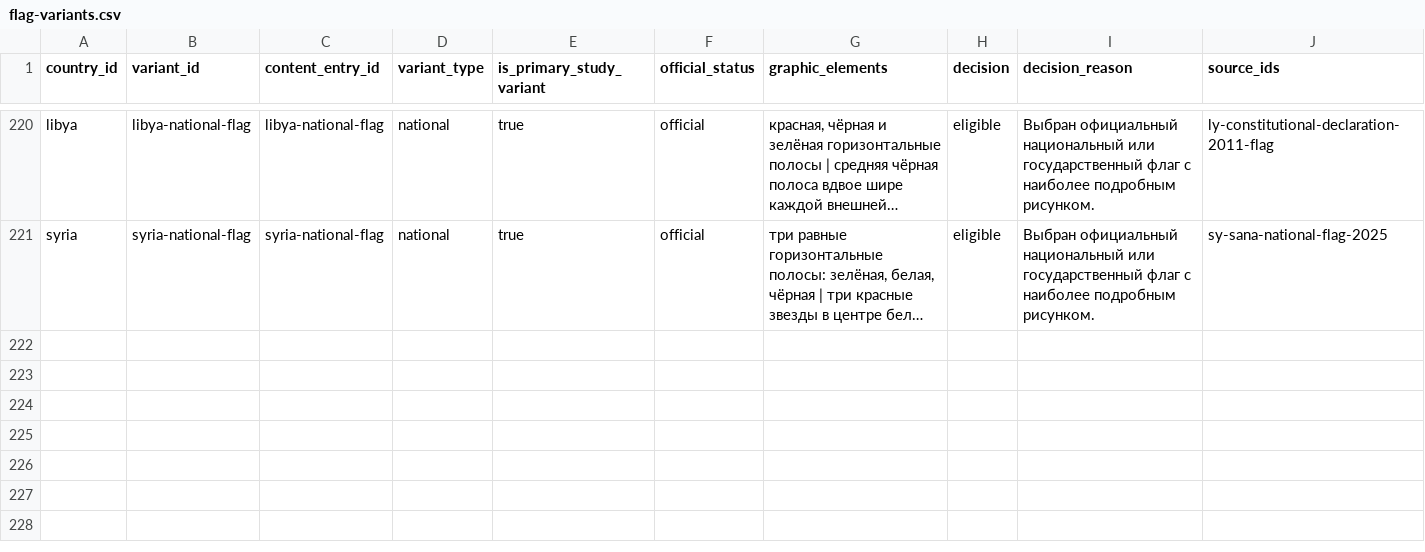
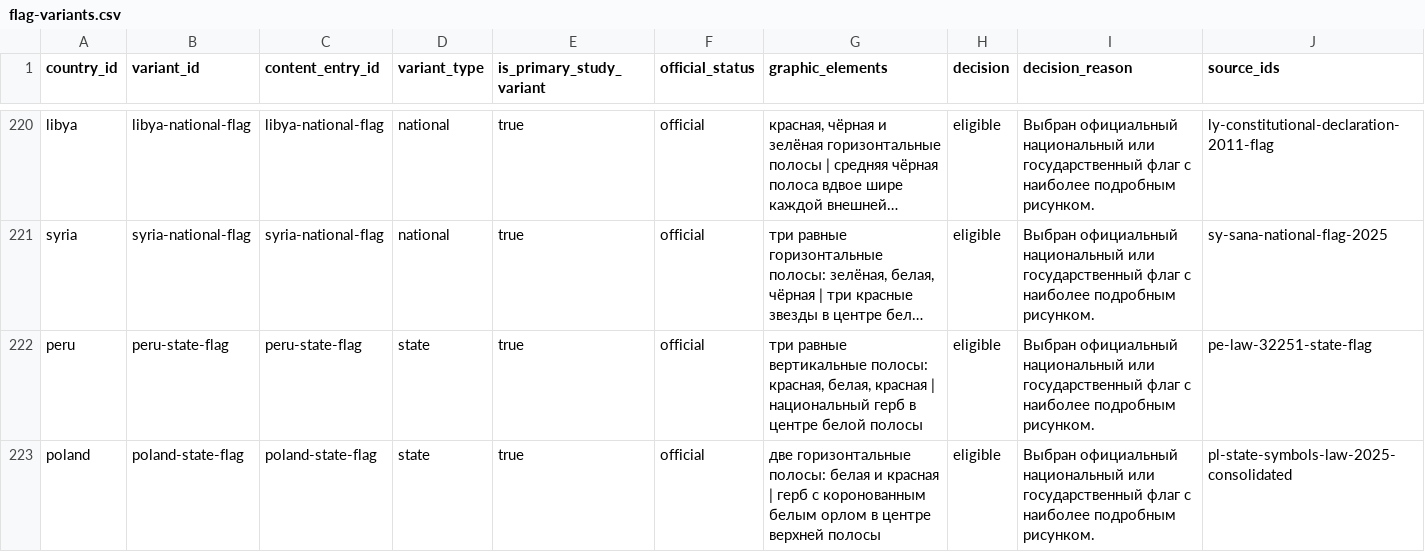
Before and after one commit to dmitrywroclaw-commits/GeoTrainer, a CSV file: content/research/flag-variants.csv, drawn as a sheet; only a part is shown, gaps mark what is left out; long unchanged cells end in …; rows hold the shown columns only; the diff names each change by its address in the sheet, - before the commit and + after, or states it on an @@ line.

```diff
--- a/content/research/flag-variants.csv
+++ b/content/research/flag-variants.csv
+row 222: peru | peru-state-flag | peru-state-flag | state | true | official | три равные вертикальные полосы: красная, белая, красная | национальный герб в центре белой полосы | eligible | Выбран официальный национальный или государственный флаг с наиболее подробным рисунком. | pe-law-32251-state-flag
+row 223: poland | poland-state-flag | poland-state-flag | state | true | official | две горизонтальные полосы: белая и красная | герб с коронованным белым орлом в центре верхней полосы | eligible | Выбран официальный национальный или государственный флаг с наиболее подробным рисунком. | pl-state-symbols-law-2025-consolidated
```
Also changed, not shown: content/research/countries.csv, content/research/media-review.csv, 9 other files.
